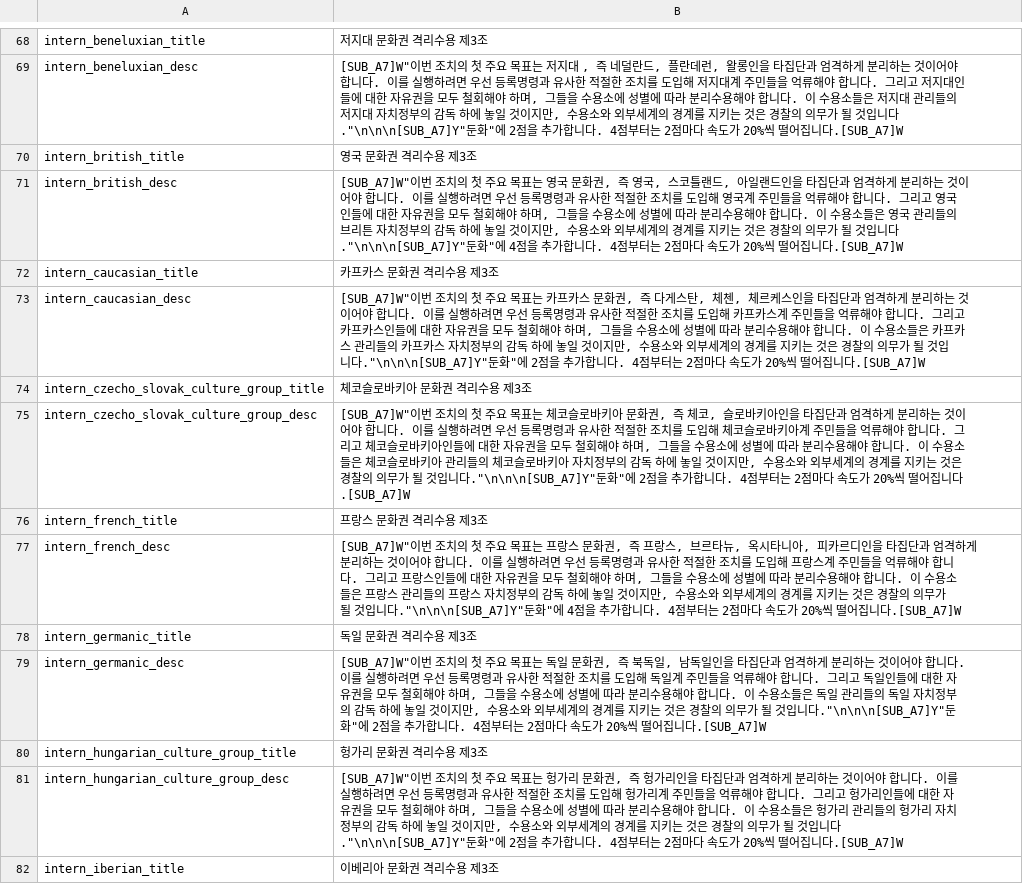
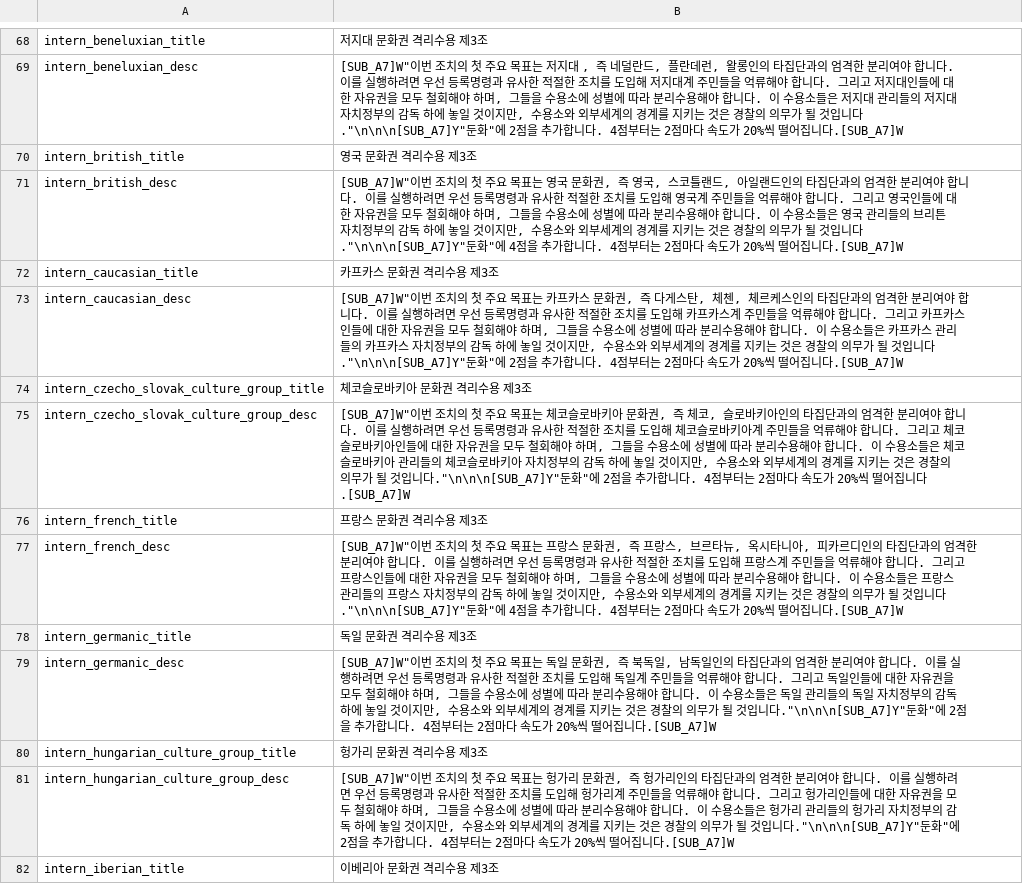
Before and after one commit to kimjeon-il/-Historical-Project-Mod-Korean-Patch, a CSV file: localisation/00_HPM_decisions.csv, drawn as a sheet; only a part is shown, gaps mark what is left out; the diff covers the shown part only; the diff names each change by its address in the sheet, - before the commit and + after, or states it on an @@ line.

```diff
--- a/localisation/00_HPM_decisions.csv
+++ b/localisation/00_HPM_decisions.csv
-B69: …, 왈롱인을 타집단과 엄격하게 분리하는 것이어야 합니…
+B69: …, 왈롱인의 타집단과의 엄격한 분리여야 합니…
-B71: …일랜드인을 타집단과 엄격하게 분리하는 것이어야 합니…
+B71: …일랜드인의 타집단과의 엄격한 분리여야 합니…
-B73: …르케스인을 타집단과 엄격하게 분리하는 것이어야 합니…
+B73: …르케스인의 타집단과의 엄격한 분리여야 합니…
-B75: …바키아인을 타집단과 엄격하게 분리하는 것이어야 합니…
+B75: …바키아인의 타집단과의 엄격한 분리여야 합니…
-B77: …카르디인을 타집단과 엄격하게 분리하는 것이어야 합니…
+B77: …카르디인의 타집단과의 엄격한 분리여야 합니…
-B79: …남독일인을 타집단과 엄격하게 분리하는 것이어야 합니…
+B79: …남독일인의 타집단과의 엄격한 분리여야 합니…
-B81: …헝가리인을 타집단과 엄격하게 분리하는 것이어야 합니…
+B81: …헝가리인의 타집단과의 엄격한 분리여야 합니…
```
Also changed, not shown: 47 edited cells elsewhere in this file.
